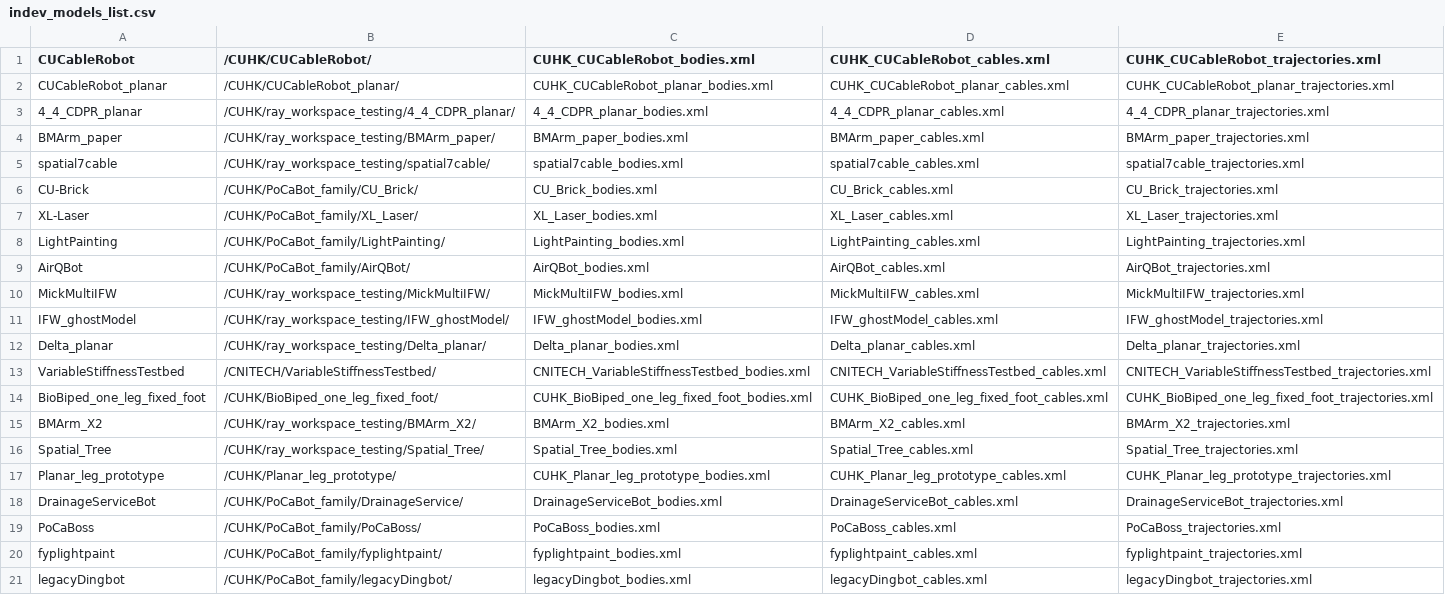
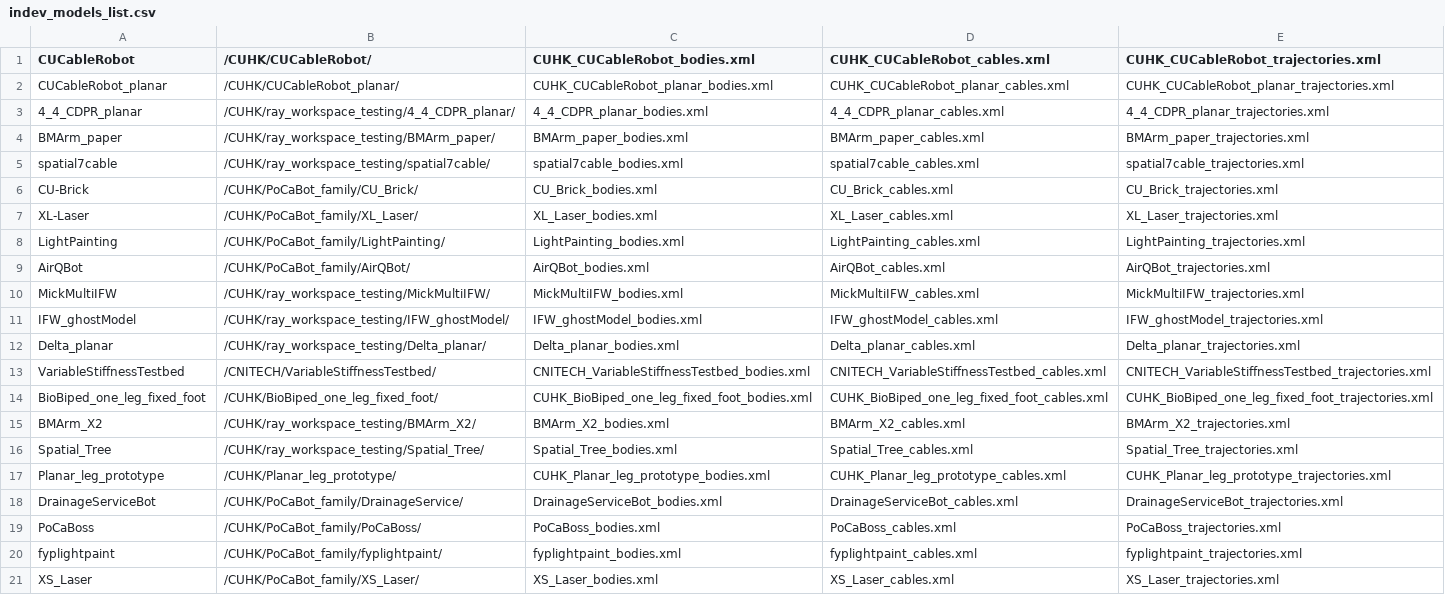
Before and after one commit to darwinlau/CASPR, a CSV file: data/model_config/indev_models/indev_models_list.csv, drawn as a sheet; removed rows and columns are numbered as before the commit, all else as after; the diff names each change by its address in the sheet, - before the commit and + after, or states it on an @@ line.

Commit message:
Updates on XS-Laser model

```diff
--- a/data/model_config/indev_models/indev_models_list.csv
+++ b/data/model_config/indev_models/indev_models_list.csv
-row 21: legacyDingbot | /CUHK/PoCaBot_family/legacyDingbot/ | legacyDingbot_bodies.xml | legacyDingbot_cables.xml | legacyDingbot_trajectories.xml
+row 21: XS_Laser | /CUHK/PoCaBot_family/XS_Laser/ | XS_Laser_bodies.xml | XS_Laser_cables.xml | XS_Laser_trajectories.xml
```
Also changed, not shown: 3 other files.
